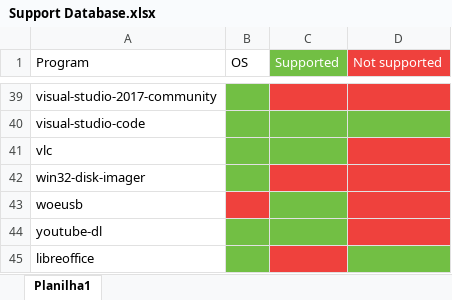
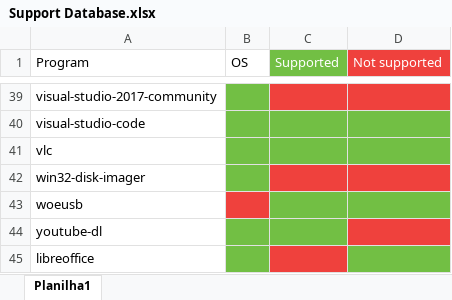
Before and after one commit to 1Deterministic/Robot-Configurator, an Excel workbook: Scripts/Support Database.xlsx, sheet Planilha1, drawn as a sheet; only a part is shown, gaps mark what is left out; values as stored, in another font and other column widths than the file's, no borders; the diff names each change by its address in the sheet, - before the commit and + after, or states it on an @@ line.

```diff
--- a/Scripts/Support Database.xlsx (sheet Planilha1)
+++ b/Scripts/Support Database.xlsx (sheet Planilha1)
-D41 fill: #EF413D
+D41 fill: #72BF44
-D43 fill: #EF413D
+D43 fill: #72BF44
```
Also changed, not shown: 2 other files.
